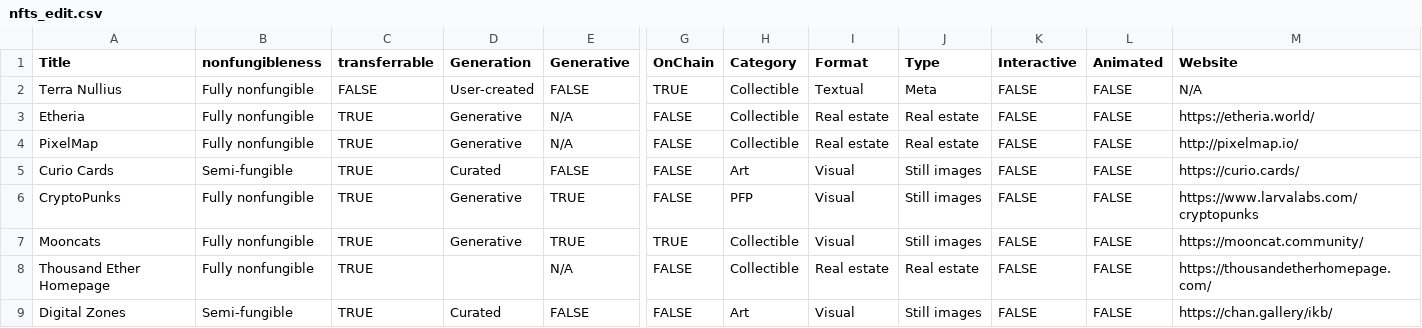
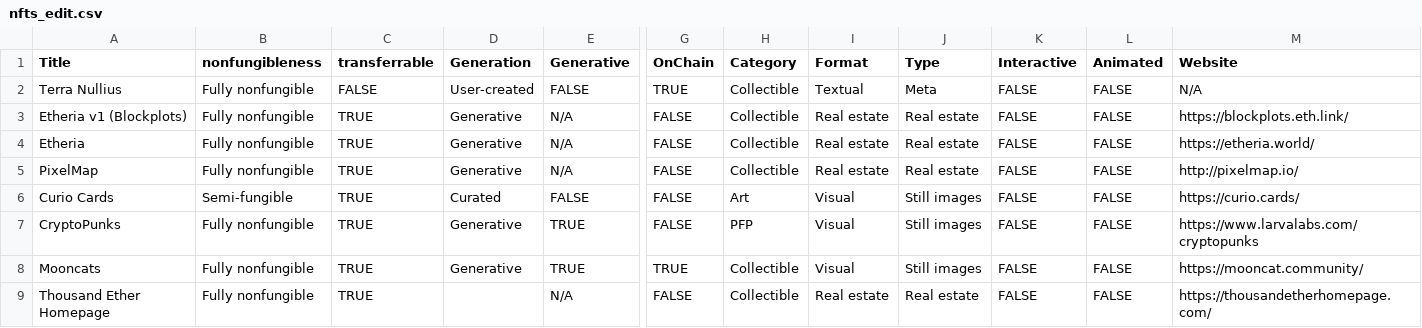
Before and after one commit to chainleft/nft.observer, a CSV file: nfts_edit.csv, drawn as a sheet; only a part is shown, gaps mark what is left out; the shorter side is filled out with more unchanged rows; rows hold the shown columns only; the diff names each change by its address in the sheet, - before the commit and + after, or states it on an @@ line.

Commit message:
Add files via upload

```diff
--- a/nfts_edit.csv
+++ b/nfts_edit.csv
+row 3: Etheria v1 (Blockplots) | Fully nonfungible | TRUE | Generative | N/A | FALSE | Collectible | Real estate | Real estate | FALSE | FALSE | https://blockplots.eth.link/
```
